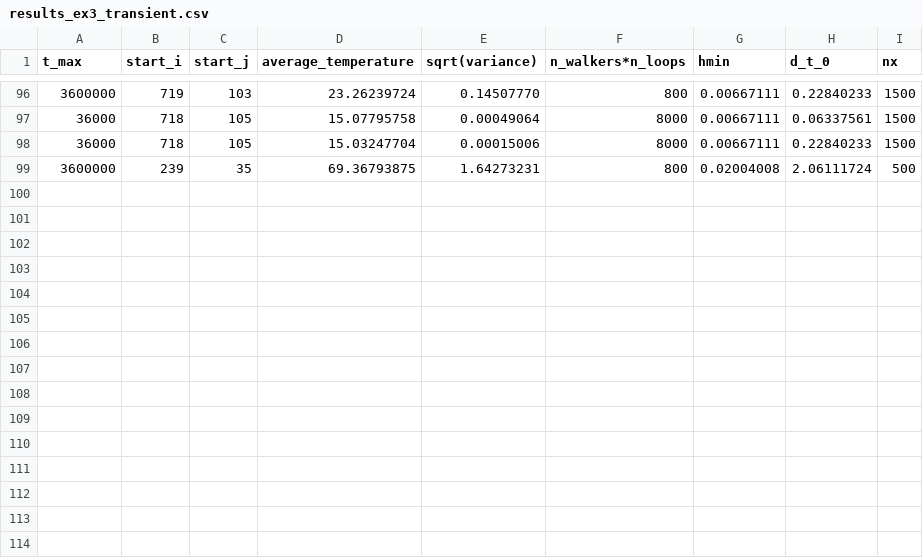
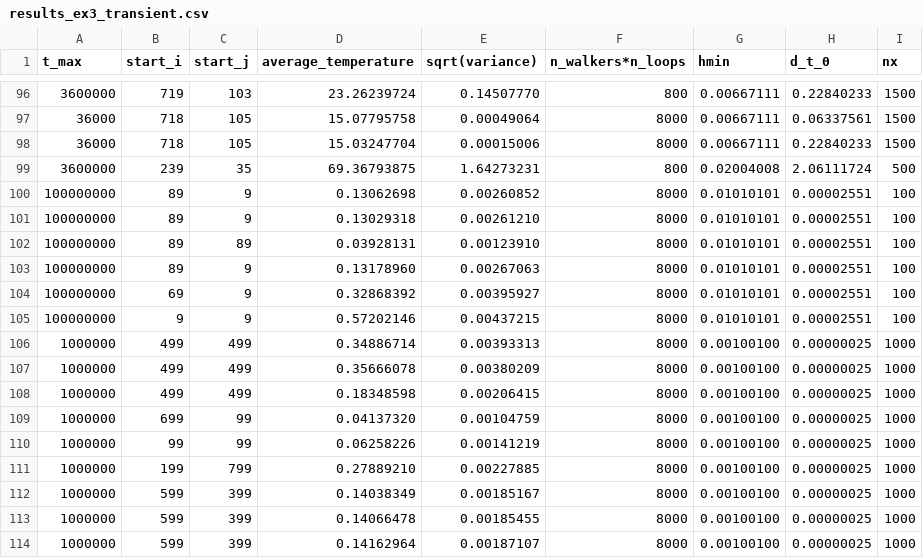
Before and after one commit to lkoc/FVMc, a CSV file: results_ex3_transient.csv, drawn as a sheet; only a part is shown, gaps mark what is left out; the diff names each change by its address in the sheet, - before the commit and + after, or states it on an @@ line.

Commit message:
modified:   heat_WR_ex3.c 	modified:   heat_WR_ex3.exe 	new file:   heat_WR_ex3_no_steps.c 	new file:   heat_WR_ex3_no_steps.exe 	modified:   heat_WR_transient2.c 	modified:   heat_WR_transient2.exe 	new file:   heat_WR_transient_BNCH1.c 	new file:   heat_WR_transient_BNCH1.exe 	new file:   heat_WR_transient_BNCH2.c 	new file:   heat_WR_transient_BNCH2.exe 	modified:   heat_WR_transient_BNCH3.c 	modified:   heat_WR_transient_BNCH3.exe 	modified:   results_ex3.txt 	modified:   results_ex3_transient.csv 	new file:   results_ex3_transientBNCH1.csv 	new file:   results_ex3_transientBNCH2.csv 	modified:   results_transient2_NEUMANN.csv

```diff
--- a/results_ex3_transient.csv
+++ b/results_ex3_transient.csv
+row 100: 100000000 | 89 | 9 | 0.13062698 | 0.00260852 | 8000 | 0.01010101 | 0.00002551 | 100
+row 101: 100000000 | 89 | 9 | 0.13029318 | 0.00261210 | 8000 | 0.01010101 | 0.00002551 | 100
+row 102: 100000000 | 89 | 89 | 0.03928131 | 0.00123910 | 8000 | 0.01010101 | 0.00002551 | 100
+row 103: 100000000 | 89 | 9 | 0.13178960 | 0.00267063 | 8000 | 0.01010101 | 0.00002551 | 100
+row 104: 100000000 | 69 | 9 | 0.32868392 | 0.00395927 | 8000 | 0.01010101 | 0.00002551 | 100
+row 105: 100000000 | 9 | 9 | 0.57202146 | 0.00437215 | 8000 | 0.01010101 | 0.00002551 | 100
+row 106: 1000000 | 499 | 499 | 0.34886714 | 0.00393313 | 8000 | 0.00100100 | 0.00000025 | 1000
+row 107: 1000000 | 499 | 499 | 0.35666078 | 0.00380209 | 8000 | 0.00100100 | 0.00000025 | 1000
+row 108: 1000000 | 499 | 499 | 0.18348598 | 0.00206415 | 8000 | 0.00100100 | 0.00000025 | 1000
+row 109: 1000000 | 699 | 99 | 0.04137320 | 0.00104759 | 8000 | 0.00100100 | 0.00000025 | 1000
+row 110: 1000000 | 99 | 99 | 0.06258226 | 0.00141219 | 8000 | 0.00100100 | 0.00000025 | 1000
+row 111: 1000000 | 199 | 799 | 0.27889210 | 0.00227885 | 8000 | 0.00100100 | 0.00000025 | 1000
+row 112: 1000000 | 599 | 399 | 0.14038349 | 0.00185167 | 8000 | 0.00100100 | 0.00000025 | 1000
+row 113: 1000000 | 599 | 399 | 0.14066478 | 0.00185455 | 8000 | 0.00100100 | 0.00000025 | 1000
+row 114: 1000000 | 599 | 399 | 0.14162964 | 0.00187107 | 8000 | 0.00100100 | 0.00000025 | 1000
```
Also changed, not shown: results_transient2_NEUMANN.csv, 13 other files.
